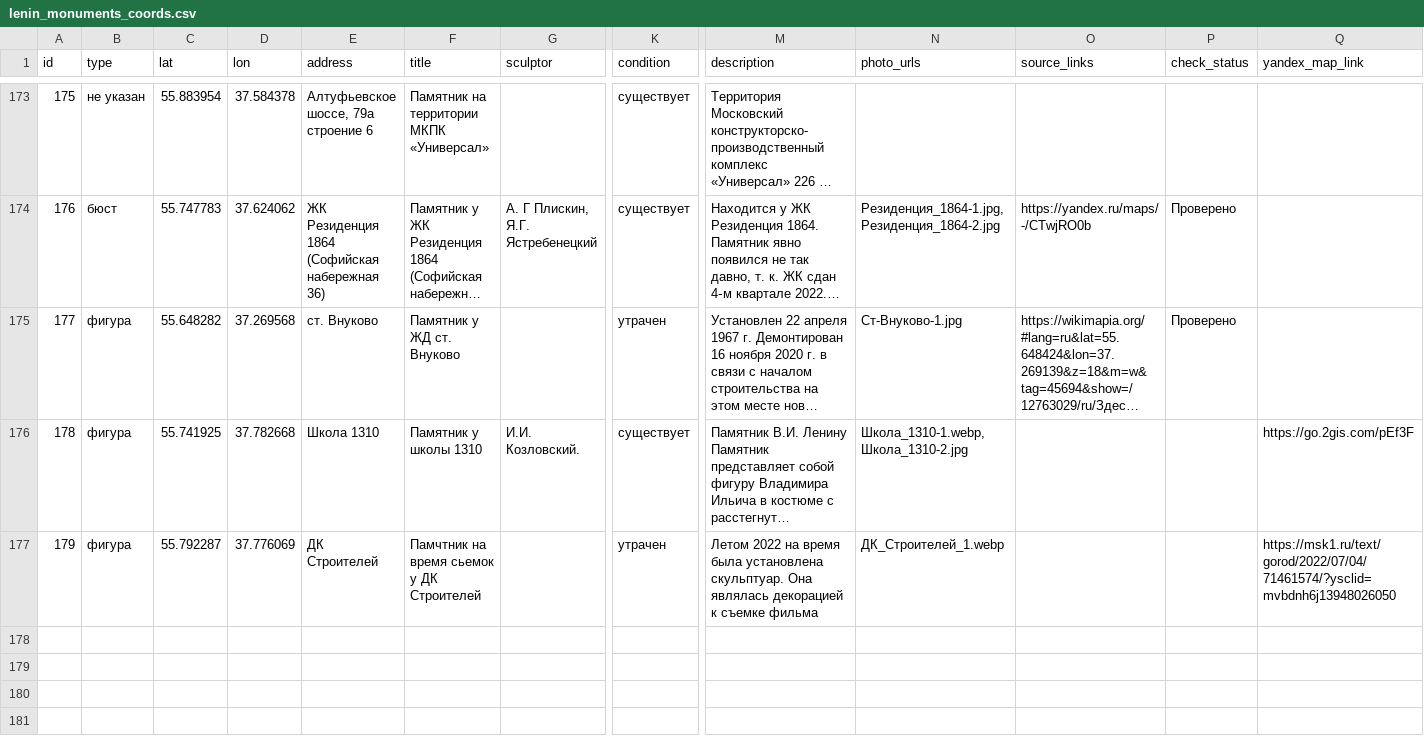
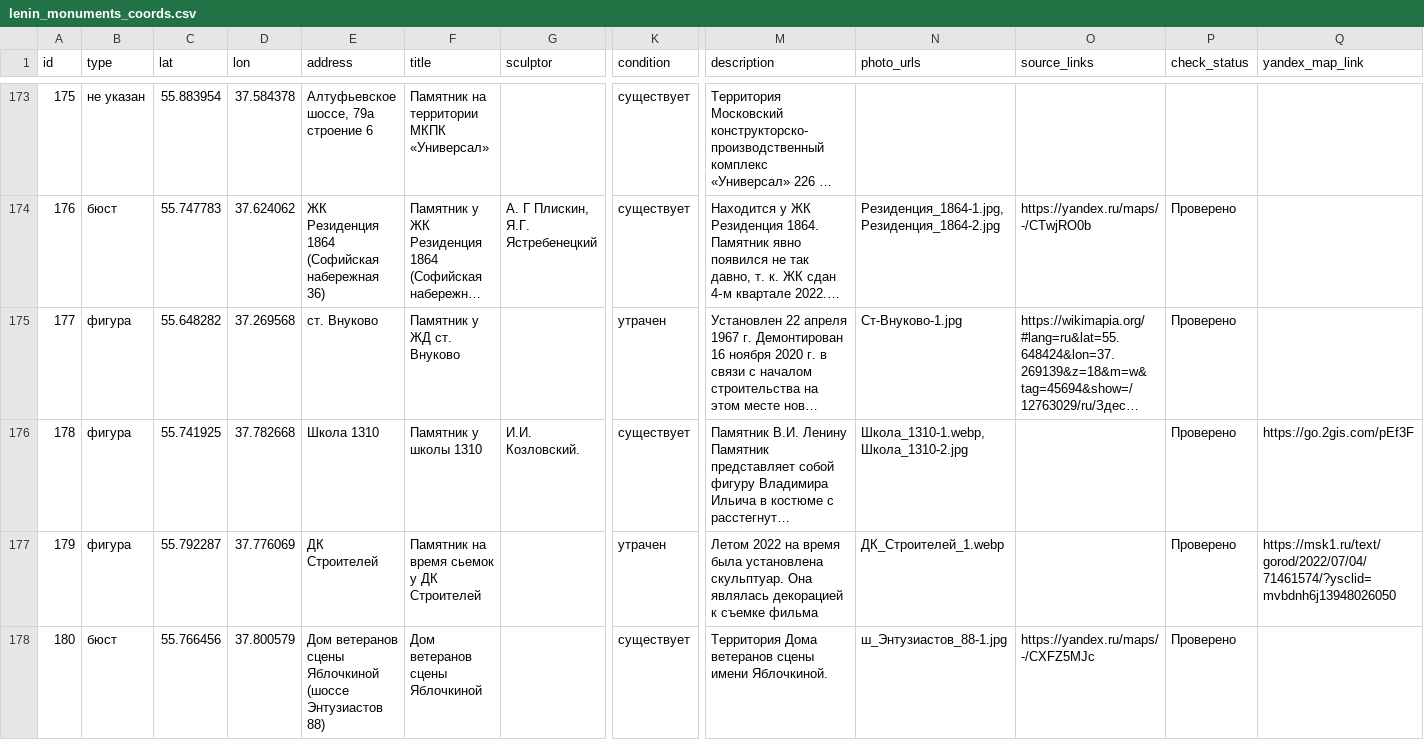
Before and after one commit to spzw06/Lenin_in_moscow, a CSV file: data/lenin_monuments_coords.csv, drawn as a sheet; only a part is shown, gaps mark what is left out; long unchanged cells end in …; rows hold the shown columns only; the diff covers the shown part only; the diff names each change by its address in the sheet, - before the commit and + after, or states it on an @@ line.

Commit message:
Some data added

```diff
--- a/data/lenin_monuments_coords.csv
+++ b/data/lenin_monuments_coords.csv
-P176:P177 (check_status): (empty)
+P176:P177 (check_status): Проверено
-F177 (title): Памчтник на время сьемок у ДК Строителей
+F177 (title): Памятник на время сьемок у ДК Строителей
+row 178: 180 | бюст | 55.766456 | 37.800579 | Дом ветеранов сцены Яблочкиной (шоссе Энтузиастов 88) | Дом ветеранов сцены Яблочкиной |  | существует | Территория Дома ветеранов сцены имени Яблочкиной. | ш_Энтузиастов_88-1.jpg | https://yandex.ru/maps/-/CXFZ5MJc | Проверено
```
Also changed, not shown: 4 added rows, 1 removed row and 5 edited cells elsewhere in this file, data/images/photo_attribution.csv, 7 other files.
